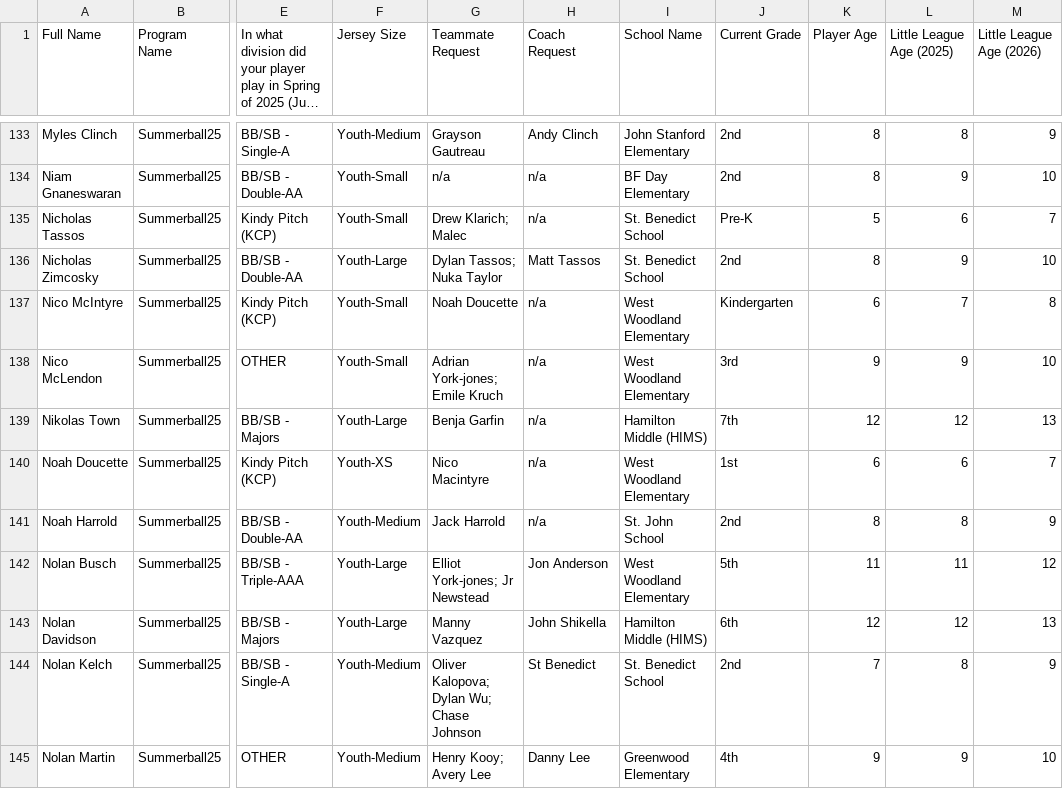
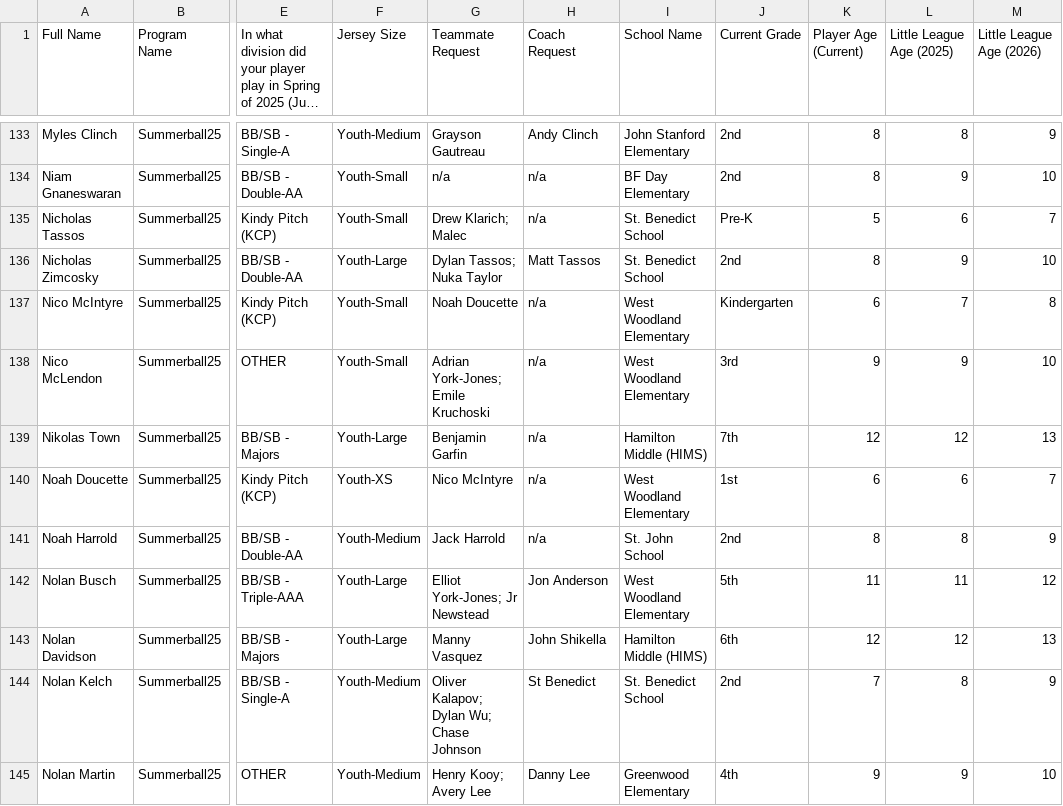
Before and after one commit to ncllball/ncllball.github.io, a CSV file: 2025 Season/2025 Team Formation/players_2025.csv, drawn as a sheet; only a part is shown, gaps mark what is left out; long unchanged cells end in …; the diff covers the shown part only; the diff names each change by its address in the sheet, - before the commit and + after, or states it on an @@ line.

```diff
--- a/2025 Season/2025 Team Formation/players_2025.csv
+++ b/2025 Season/2025 Team Formation/players_2025.csv
-K1: Player Age
+K1: Player Age (Current)
-G138 (Teammate Request): Adrian York-jones; Emile Kruch
+G138 (Teammate Request): Adrian York-Jones; Emile Kruchoski
-G139 (Teammate Request): Benja Garfin
+G139 (Teammate Request): Benjamin Garfin
-G140 (Teammate Request): Nico Macintyre
+G140 (Teammate Request): Nico McIntyre
-G142 (Teammate Request): Elliot York-jones; Jr Newstead
+G142 (Teammate Request): Elliot York-Jones; Jr Newstead
-G143 (Teammate Request): Manny Vazquez
+G143 (Teammate Request): Manny Vasquez
-G144 (Teammate Request): Oliver Kalopova; Dylan Wu; Chase Johnson
+G144 (Teammate Request): Oliver Kalapov; Dylan Wu; Chase Johnson
```
Also changed, not shown: 41 edited cells elsewhere in this file, 3 other files.
